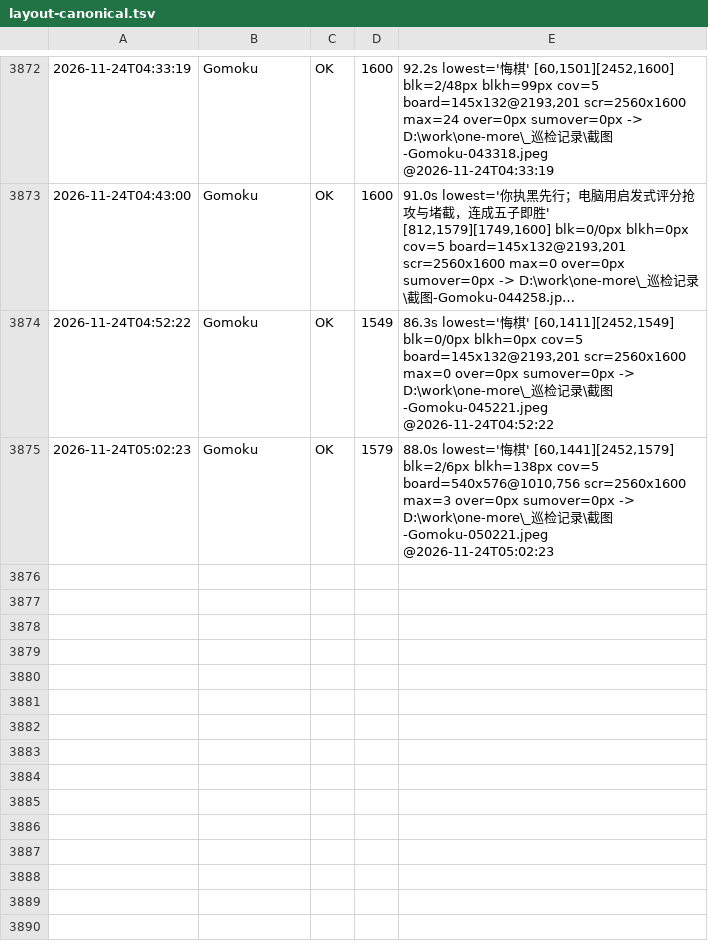
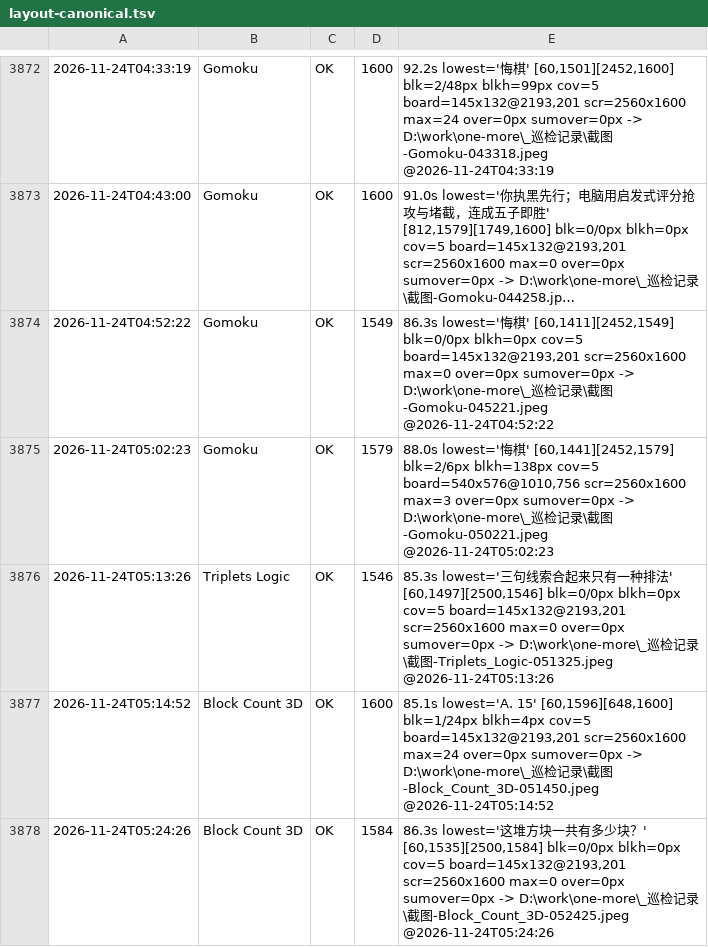
Before and after one commit to AWEsome639/one-more, a TSV file: _巡检记录/layout-canonical.tsv, drawn as a sheet; only a part is shown, gaps mark what is left out; long unchanged cells end in …; the diff names each change by its address in the sheet, - before the commit and + after, or states it on an @@ line.

Commit message:
三元逻辑 short 选项卡 46→40vp：1599→1546；Block Count 3D 画布改动实测变差已回滚（1584）

```diff
--- a/_巡检记录/layout-canonical.tsv
+++ b/_巡检记录/layout-canonical.tsv
+row 3876: 2026-11-24T05:13:26 | Triplets Logic | OK | 1546 | 85.3s lowest='三句线索合起来只有一种排法' [60,1497][2500,1546] blk=0/0px blkh=0px cov=5 board=145x132@2193,201 scr=2560x1600 max=0 over=0px sumover=0px -> D:\work\one-more\_巡检记录\截图-Triplets_Logic-051325.jpeg @2026-11-24T05:13:26
+row 3877: 2026-11-24T05:14:52 | Block Count 3D | OK | 1600 | 85.1s lowest='A. 15' [60,1596][648,1600] blk=1/24px blkh=4px cov=5 board=145x132@2193,201 scr=2560x1600 max=24 over=0px sumover=0px -> D:\work\one-more\_巡检记录\截图-Block_Count_3D-051450.jpeg @2026-11-24T05:14:52
+row 3878: 2026-11-24T05:24:26 | Block Count 3D | OK | 1584 | 86.3s lowest='这堆方块一共有多少块？' [60,1535][2500,1584] blk=0/0px blkh=0px cov=5 board=145x132@2193,201 scr=2560x1600 max=0 over=0px sumover=0px -> D:\work\one-more\_巡检记录\截图-Block_Count_3D-052425.jpeg @2026-11-24T05:24:26
```
Also changed, not shown: 2 other files.
